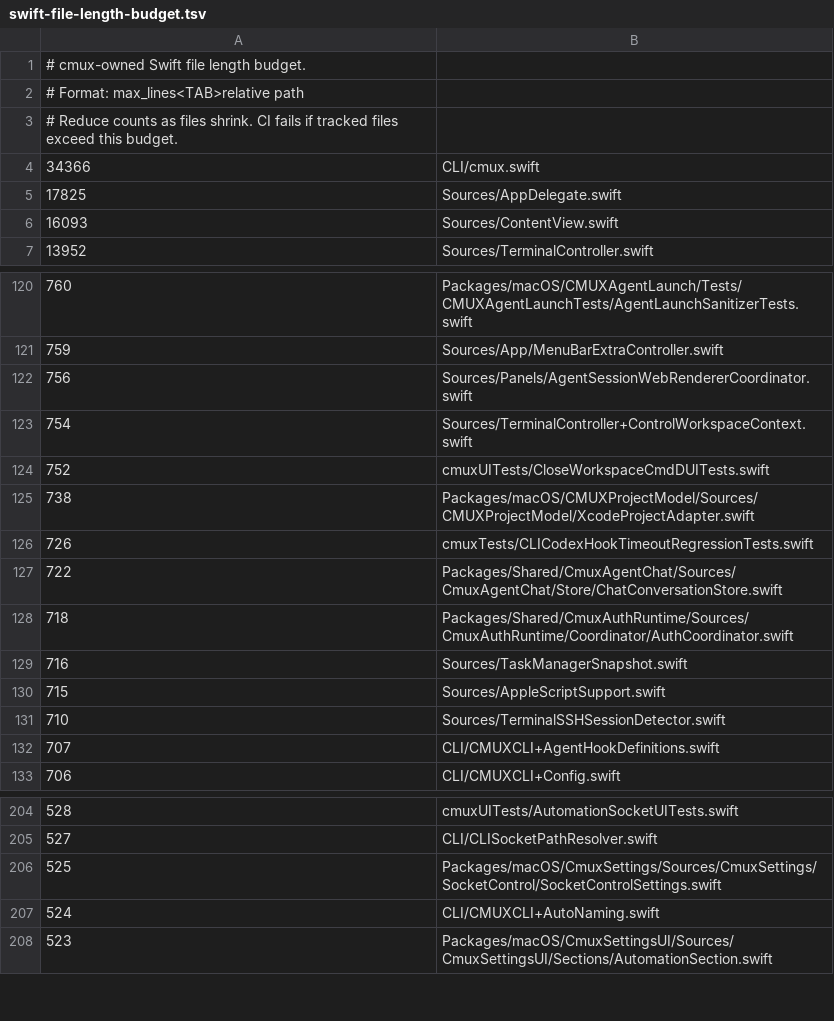
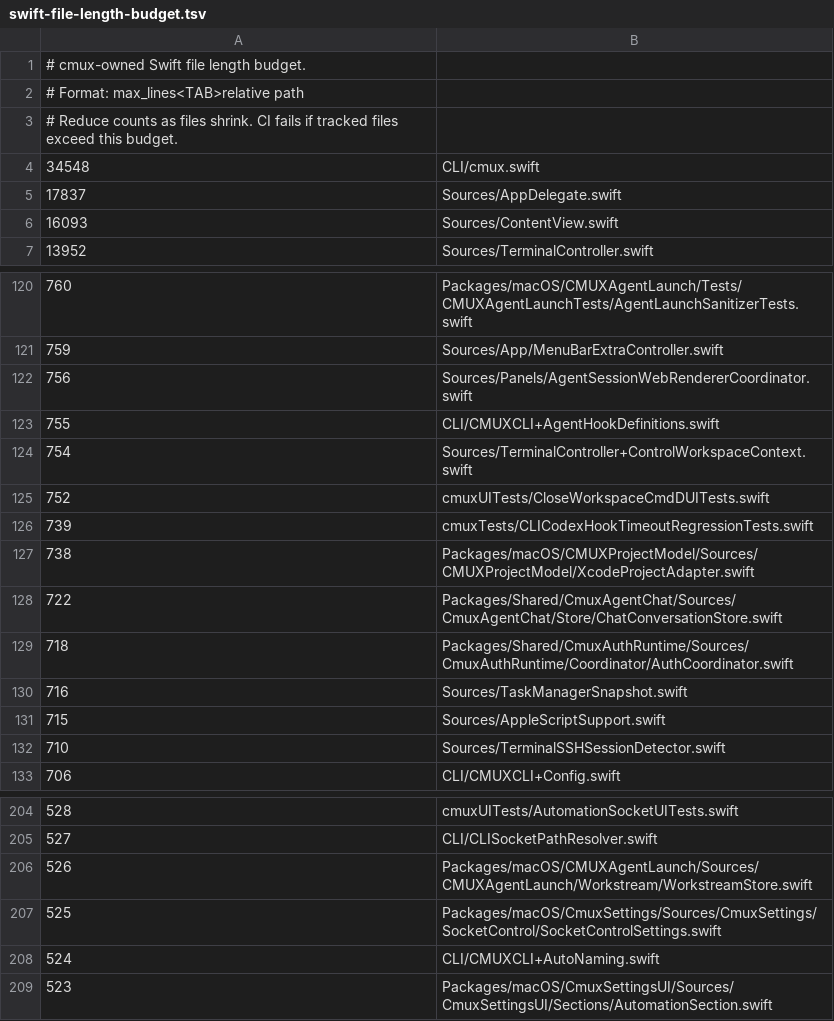
Before and after one commit to emergent-inc/mosaic, a TSV file: .github/swift-file-length-budget.tsv, drawn as a sheet; only a part is shown, gaps mark what is left out.

Commit message:
Fix Codex sidebar status lifecycle (#6609)
* test: cover codex sidebar hook regression

* fix: enable current codex hook lifecycle

* chore: refresh swift file length budget

* fix: use current codex hooks feature flag

* fix: bound codex post-tool feed payloads

* fix: cover codex workstream mobile state events

* fix: address codex feed review feedback

* fix: sanitize codex post-tool feed metadata

* fix: repair codex post-tool sanitizer compile

* fix: bound codex feed hook payloads

* fix: address codex status review feedback

* fix: read codex feed hook stdin in bounded chunks

* docs: document codex workstream events

* fix: keep actionable feed hook reads uncapped

* test: expect expanded codex feed hooks

* fix: render codex subagent stop as telemetry

* fix: localize codex feed titles at app boundary

* fix: remove unused cli testing seams

* fix: preserve post-tool request feed payloads

* fix: keep non-codex post-tool requests intact

* fix: drain codex post-tool noop payloads

* fix: bound post-tool noop drain

* fix: drop oversize post-tool payloads promptly

* fix: bound codex feed stdin without event flag

* fix: drain oversize codex post-tool stdin

* fix: keep post-tool drains bounded

* fix: drain oversize post-tool stdin

* fix: keep subagent stop out of parent preview

* fix: restore bounded post-tool drains

* test: keep codex lease failure regression scoped

* fix: classify codex native feed event labels

* fix: bound codex lifecycle feed stdin

* fix: drain oversize codex feed payloads

* test: migrate workspace prompt submit tests

* test: import Foundation in prompt submit tests

* fix: make feed title provider nonisolated

```diff
--- a/.github/swift-file-length-budget.tsv
+++ b/.github/swift-file-length-budget.tsv
@@ -3,4 +3,4 @@
 # Reduce counts as files shrink. CI fails if tracked files exceed this budget.
-34366	CLI/cmux.swift
-17825	Sources/AppDelegate.swift
+34548	CLI/cmux.swift
+17837	Sources/AppDelegate.swift
 16093	Sources/ContentView.swift
@@ -122,6 +122,7 @@
 756	Sources/Panels/AgentSessionWebRendererCoordinator.swift
+755	CLI/CMUXCLI+AgentHookDefinitions.swift
 754	Sources/TerminalController+ControlWorkspaceContext.swift
 752	cmuxUITests/CloseWorkspaceCmdDUITests.swift
+739	cmuxTests/CLICodexHookTimeoutRegressionTests.swift
 738	Packages/macOS/CMUXProjectModel/Sources/CMUXProjectModel/XcodeProjectAdapter.swift
-726	cmuxTests/CLICodexHookTimeoutRegressionTests.swift
 722	Packages/Shared/CmuxAgentChat/Sources/CmuxAgentChat/Store/ChatConversationStore.swift
@@ -131,3 +132,2 @@
 710	Sources/TerminalSSHSessionDetector.swift
-707	CLI/CMUXCLI+AgentHookDefinitions.swift
 706	CLI/CMUXCLI+Config.swift
@@ -205,2 +205,3 @@
 527	CLI/CLISocketPathResolver.swift
+526	Packages/macOS/CMUXAgentLaunch/Sources/CMUXAgentLaunch/Workstream/WorkstreamStore.swift
 525	Packages/macOS/CmuxSettings/Sources/CmuxSettings/SocketControl/SocketControlSettings.swift
```
Also changed, not shown: 17 other files.
